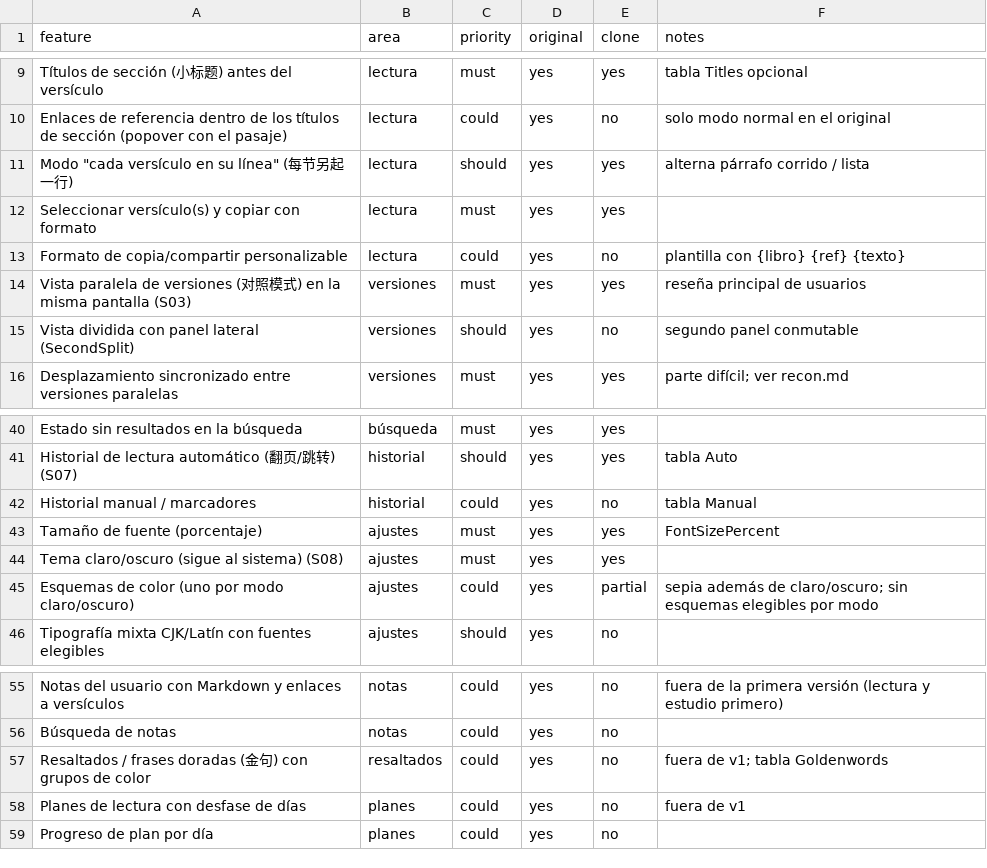
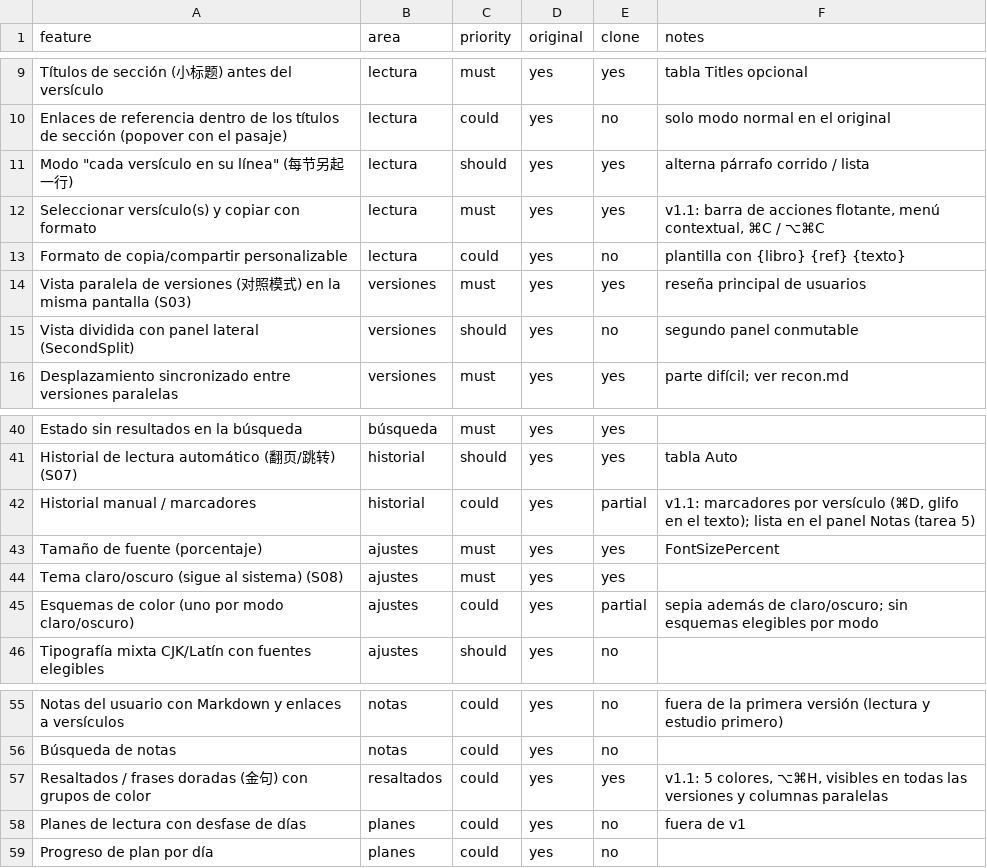
Before and after one commit to YAGOHEHE/bible-app, a CSV file: replica/features.csv, drawn as a sheet; only a part is shown, gaps mark what is left out.

```diff
--- a/replica/features.csv
+++ b/replica/features.csv
@@ -11,3 +11,3 @@ Enlaces de referencia dentro de los títulos de sección (popover con el pasaje)
 "Modo ""cada versículo en su línea"" (每节另起一行)",lectura,should,yes,yes,alterna párrafo corrido / lista
-Seleccionar versículo(s) y copiar con formato,lectura,must,yes,yes,
+Seleccionar versículo(s) y copiar con formato,lectura,must,yes,yes,"v1.1: barra de acciones flotante, menú contextual, ⌘C / ⌥⌘C"
 Formato de copia/compartir personalizable,lectura,could,yes,no,plantilla con {libro} {ref} {texto}
@@ -41,3 +41,3 @@ Estado sin resultados en la búsqueda,búsqueda,must,yes,yes,
 Historial de lectura automático (翻页/跳转) (S07),historial,should,yes,yes,tabla Auto
-Historial manual / marcadores,historial,could,yes,no,tabla Manual
+Historial manual / marcadores,historial,could,yes,partial,"v1.1: marcadores por versículo (⌘D, glifo en el texto); lista en el panel Notas (tarea 5)"
 Tamaño de fuente (porcentaje),ajustes,must,yes,yes,FontSizePercent
@@ -56,3 +56,3 @@ Notas del usuario con Markdown y enlaces a versículos,notas,could,yes,no,fuera
 Búsqueda de notas,notas,could,yes,no,
-Resaltados / frases doradas (金句) con grupos de color,resaltados,could,yes,no,fuera de v1; tabla Goldenwords
+Resaltados / frases doradas (金句) con grupos de color,resaltados,could,yes,yes,"v1.1: 5 colores, ⌥⌘H, visibles en todas las versiones y columnas paralelas"
 Planes de lectura con desfase de días,planes,could,yes,no,fuera de v1
```
Also changed, not shown: 15 other files.
